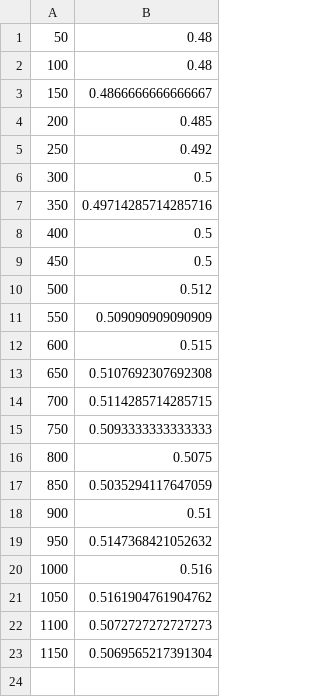
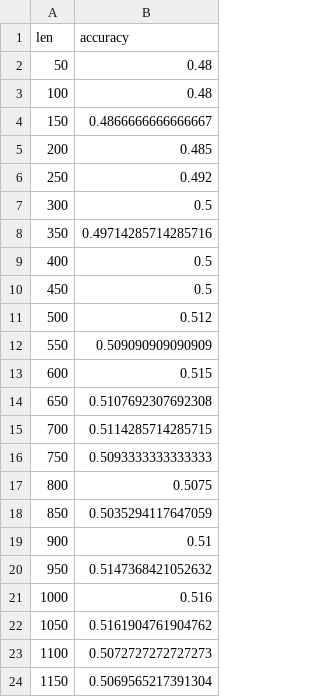
Before and after one commit to name-available/DASC7606A3, a CSV file: logs/log-0.8-15.csv, drawn as a sheet.

```diff
--- a/logs/log-0.8-15.csv
+++ b/logs/log-0.8-15.csv
@@ -1 +1,2 @@
+len,accuracy
 50,0.48
```
Also changed, not shown: logs/log-0.8-10.csv, 5 other files.
